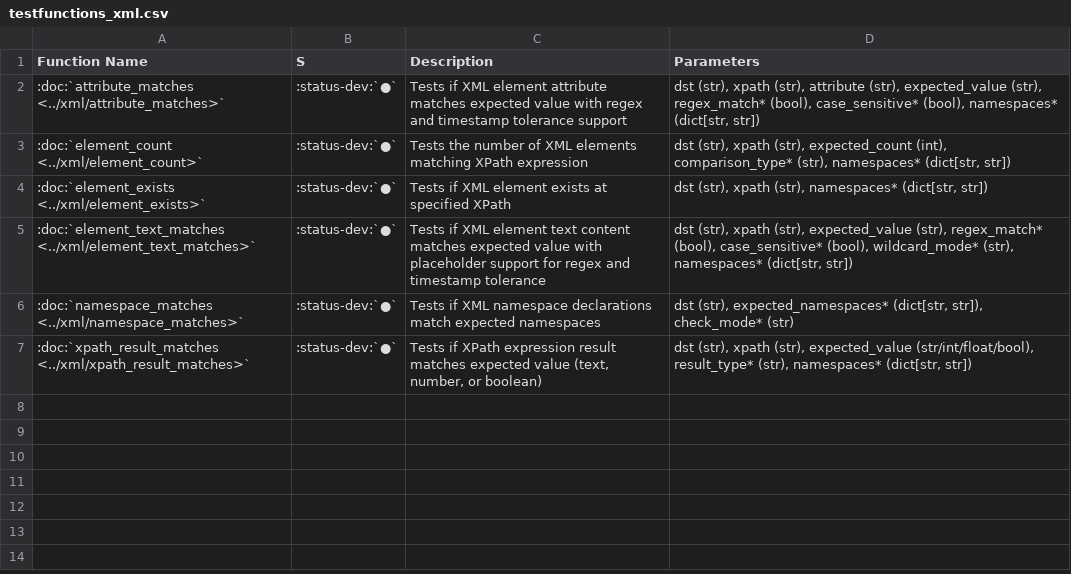
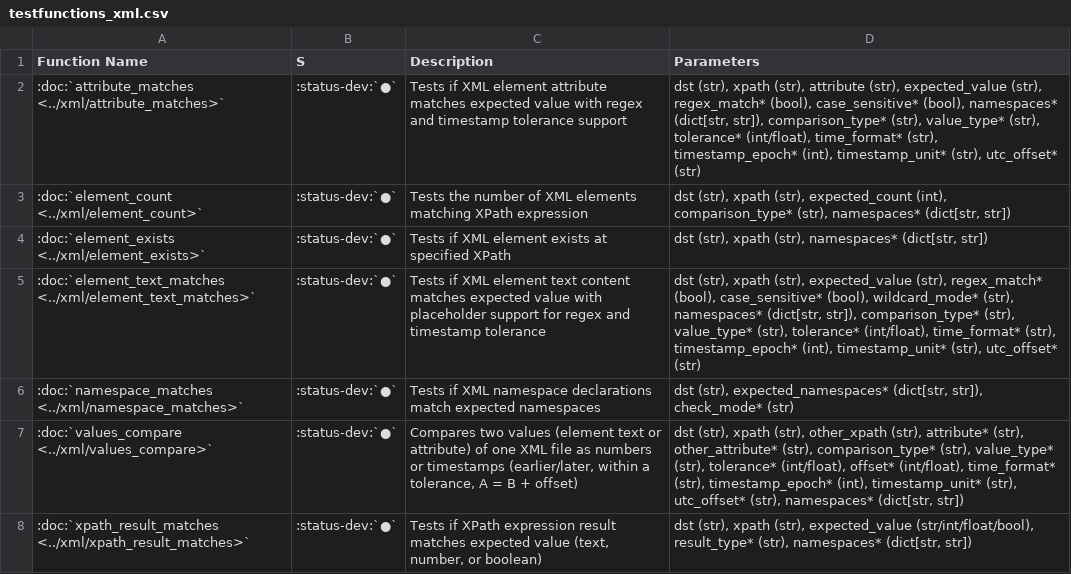
Before and after one commit to fkie-cad/adare, a CSV file: docsrc/source/_static/tables/testfunctions_xml.csv, drawn as a sheet.

```diff
--- a/docsrc/source/_static/tables/testfunctions_xml.csv
+++ b/docsrc/source/_static/tables/testfunctions_xml.csv
@@ -1,7 +1,8 @@
 Function Name,S,Description,Parameters
-:doc:`attribute_matches <../xml/attribute_matches>`,:status-dev:`●`,Tests if XML element attribute matches expected value with regex and timestamp tolerance support,"dst (str), xpath (str), attribute (str), expected_value (str), regex_match* (bool), case_sensitive* (bool), namespaces* (dict[str, str])"
+:doc:`attribute_matches <../xml/attribute_matches>`,:status-dev:`●`,Tests if XML element attribute matches expected value with regex and timestamp tolerance support,"dst (str), xpath (str), attribute (str), expected_value (str), regex_match* (bool), case_sensitive* (bool), namespaces* (dict[str, str]), comparison_type* (str), value_type* (str), tolerance* (int/float), time_format* (str), timestamp_epoch* (int), timestamp_unit* (str), utc_offset* (str)"
 :doc:`element_count <../xml/element_count>`,:status-dev:`●`,Tests the number of XML elements matching XPath expression,"dst (str), xpath (str), expected_count (int), comparison_type* (str), namespaces* (dict[str, str])"
 :doc:`element_exists <../xml/element_exists>`,:status-dev:`●`,Tests if XML element exists at specified XPath,"dst (str), xpath (str), namespaces* (dict[str, str])"
-:doc:`element_text_matches <../xml/element_text_matches>`,:status-dev:`●`,Tests if XML element text content matches expected value with placeholder support for regex and timestamp tolerance,"dst (str), xpath (str), expected_value (str), regex_match* (bool), case_sensitive* (bool), wildcard_mode* (str), namespaces* (dict[str, str])"
+:doc:`element_text_matches <../xml/element_text_matches>`,:status-dev:`●`,Tests if XML element text content matches expected value with placeholder support for regex and timestamp tolerance,"dst (str), xpath (str), expected_value (str), regex_match* (bool), case_sensitive* (bool), wildcard_mode* (str), namespaces* (dict[str, str]), comparison_type* (str), value_type* (str), tolerance* (int/float), time_format* (str), timestamp_epoch* (int), timestamp_unit* (str), utc_offset* (str)"
 :doc:`namespace_matches <../xml/namespace_matches>`,:status-dev:`●`,Tests if XML namespace declarations match expected namespaces,"dst (str), expected_namespaces* (dict[str, str]), check_mode* (str)"
+:doc:`values_compare <../xml/values_compare>`,:status-dev:`●`,"Compares two values (element text or attribute) of one XML file as numbers or timestamps (earlier/later, within a tolerance, A = B + offset)","dst (str), xpath (str), other_xpath (str), attribute* (str), other_attribute* (str), comparison_type* (str), value_type* (str), tolerance* (int/float), offset* (int/float), time_format* (str), timestamp_epoch* (int), timestamp_unit* (str), utc_offset* (str), namespaces* (dict[str, str])"
 :doc:`xpath_result_matches <../xml/xpath_result_matches>`,:status-dev:`●`,"Tests if XPath expression result matches expected value (text, number, or boolean)","dst (str), xpath (str), expected_value (str/int/float/bool), result_type* (str), namespaces* (dict[str, str])"
```
Also changed, not shown: docsrc/source/_static/tables/testfunctions_all.csv, docsrc/source/_static/tables/testfunctions_json.csv, 12 other files.
